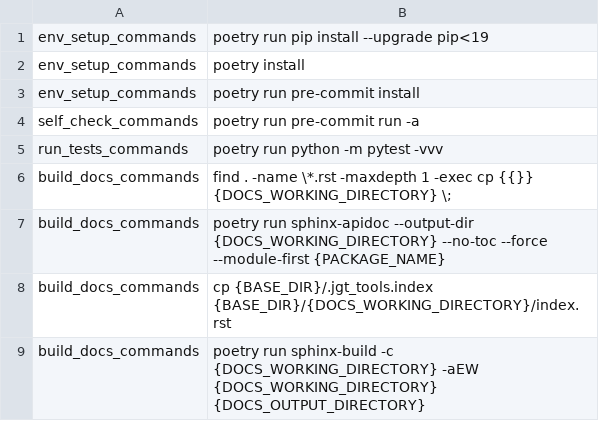
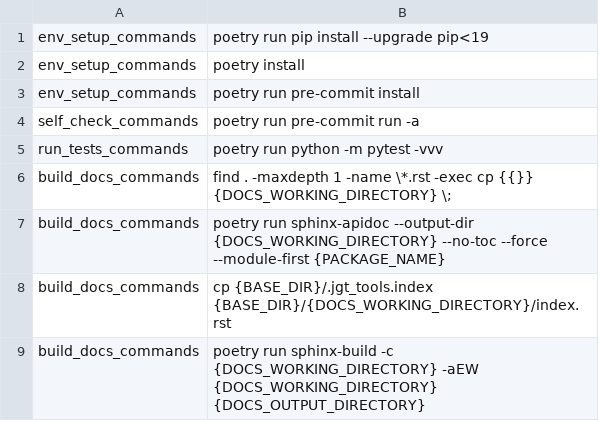
Before and after one commit to jolly-good-toolbelt/jgt_tools, a CSV file: jgt_tools/data/defaults.csv, drawn as a sheet.

Commit message:
Swapping options to avoid warning

```diff
--- a/jgt_tools/data/defaults.csv
+++ b/jgt_tools/data/defaults.csv
@@ -5,3 +5,3 @@ self_check_commands,poetry run pre-commit run -a
 run_tests_commands,poetry run python -m pytest -vvv
-build_docs_commands,find . -name \*.rst -maxdepth 1 -exec cp {{}} {DOCS_WORKING_DIRECTORY} \;
+build_docs_commands,find . -maxdepth 1 -name \*.rst -exec cp {{}} {DOCS_WORKING_DIRECTORY} \;
 build_docs_commands,poetry run sphinx-apidoc --output-dir {DOCS_WORKING_DIRECTORY} --no-toc --force --module-first {PACKAGE_NAME}
```
